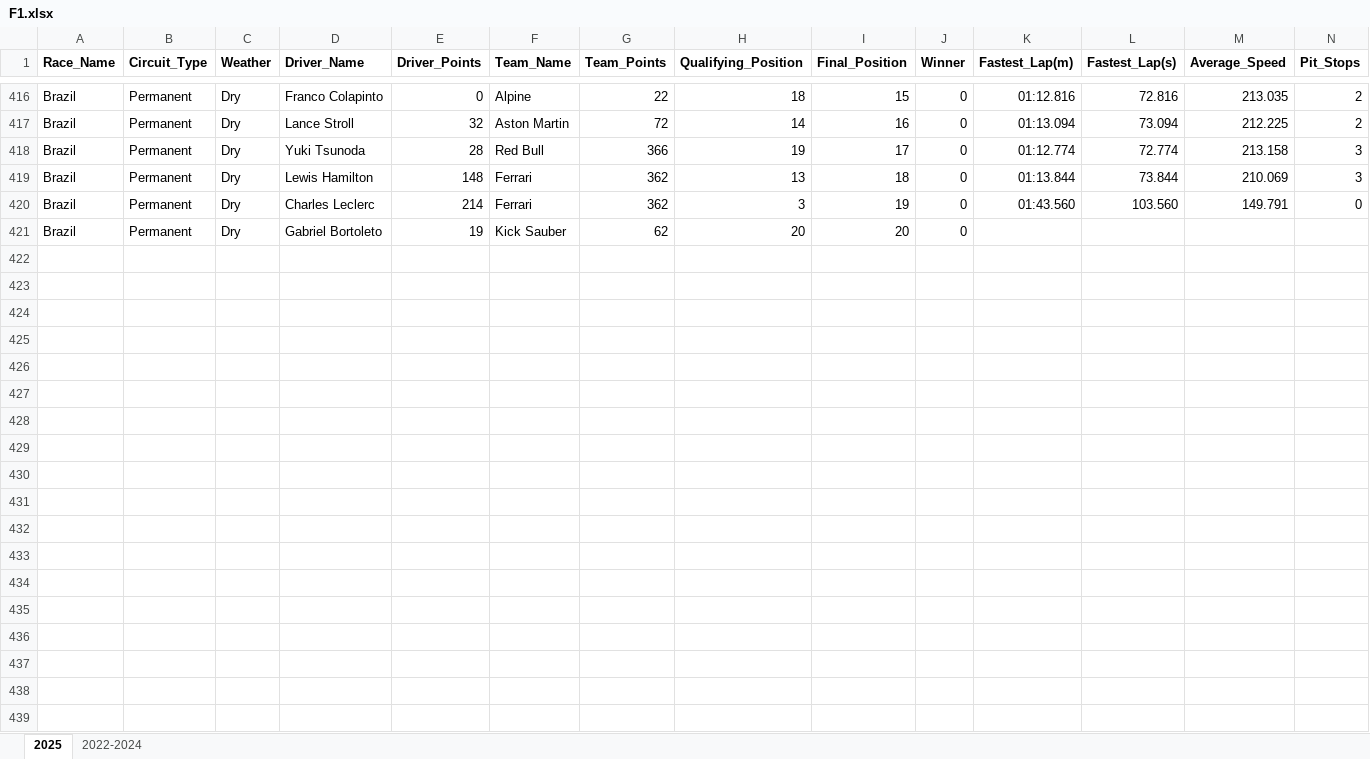
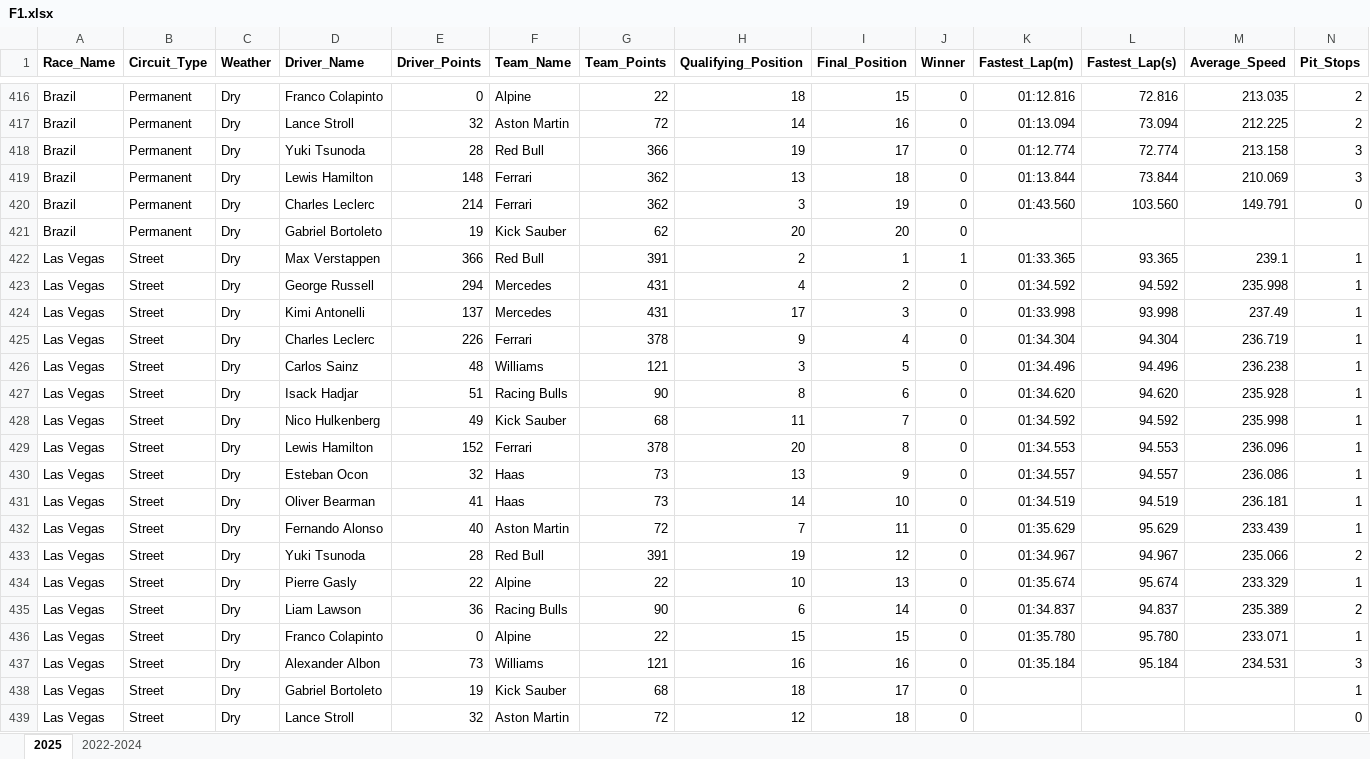
Before and after one commit to joe-ve/F1-Prediction, an Excel workbook: F1.xlsx, sheet 2025, drawn as a sheet; only a part is shown, gaps mark what is left out; values as stored, in another font and other column widths than the file's, no borders; rows hold the shown columns only; the diff covers the shown part only; the diff names each change by its address in the sheet, - before the commit and + after, or states it on an @@ line.

Commit message:
Las Vegas Result

```diff
--- a/F1.xlsx (sheet 2025)
+++ b/F1.xlsx (sheet 2025)
+row 422: Las Vegas | Street | Dry | Max Verstappen | 366 | Red Bull | 391 | 2 | 1 | 1 | 01:33.365 | 93.365 | 239.1 | 1
+row 423: Las Vegas | Street | Dry | George Russell | 294 | Mercedes | 431 | 4 | 2 | 0 | 01:34.592 | 94.592 | 235.998 | 1
+row 424: Las Vegas | Street | Dry | Kimi Antonelli | 137 | Mercedes | 431 | 17 | 3 | 0 | 01:33.998 | 93.998 | 237.49 | 1
+row 425: Las Vegas | Street | Dry | Charles Leclerc | 226 | Ferrari | 378 | 9 | 4 | 0 | 01:34.304 | 94.304 | 236.719 | 1
+row 426: Las Vegas | Street | Dry | Carlos Sainz | 48 | Williams | 121 | 3 | 5 | 0 | 01:34.496 | 94.496 | 236.238 | 1
+row 427: Las Vegas | Street | Dry | Isack Hadjar | 51 | Racing Bulls | 90 | 8 | 6 | 0 | 01:34.620 | 94.620 | 235.928 | 1
+row 428: Las Vegas | Street | Dry | Nico Hulkenberg | 49 | Kick Sauber | 68 | 11 | 7 | 0 | 01:34.592 | 94.592 | 235.998 | 1
+row 429: Las Vegas | Street | Dry | Lewis Hamilton | 152 | Ferrari | 378 | 20 | 8 | 0 | 01:34.553 | 94.553 | 236.096 | 1
+row 430: Las Vegas | Street | Dry | Esteban Ocon | 32 | Haas | 73 | 13 | 9 | 0 | 01:34.557 | 94.557 | 236.086 | 1
+row 431: Las Vegas | Street | Dry | Oliver Bearman | 41 | Haas | 73 | 14 | 10 | 0 | 01:34.519 | 94.519 | 236.181 | 1
+row 432: Las Vegas | Street | Dry | Fernando Alonso | 40 | Aston Martin | 72 | 7 | 11 | 0 | 01:35.629 | 95.629 | 233.439 | 1
+row 433: Las Vegas | Street | Dry | Yuki Tsunoda | 28 | Red Bull | 391 | 19 | 12 | 0 | 01:34.967 | 94.967 | 235.066 | 2
+row 434: Las Vegas | Street | Dry | Pierre Gasly | 22 | Alpine | 22 | 10 | 13 | 0 | 01:35.674 | 95.674 | 233.329 | 1
+row 435: Las Vegas | Street | Dry | Liam Lawson | 36 | Racing Bulls | 90 | 6 | 14 | 0 | 01:34.837 | 94.837 | 235.389 | 2
+row 436: Las Vegas | Street | Dry | Franco Colapinto | 0 | Alpine | 22 | 15 | 15 | 0 | 01:35.780 | 95.780 | 233.071 | 1
+row 437: Las Vegas | Street | Dry | Alexander Albon | 73 | Williams | 121 | 16 | 16 | 0 | 01:35.184 | 95.184 | 234.531 | 3
+row 438: Las Vegas | Street | Dry | Gabriel Bortoleto | 19 | Kick Sauber | 68 | 18 | 17 | 0 |  |  |  | 1
+row 439: Las Vegas | Street | Dry | Lance Stroll | 32 | Aston Martin | 72 | 12 | 18 | 0 |  |  |  | 0
```
Also changed, not shown: 2 added rows elsewhere in this sheet.
